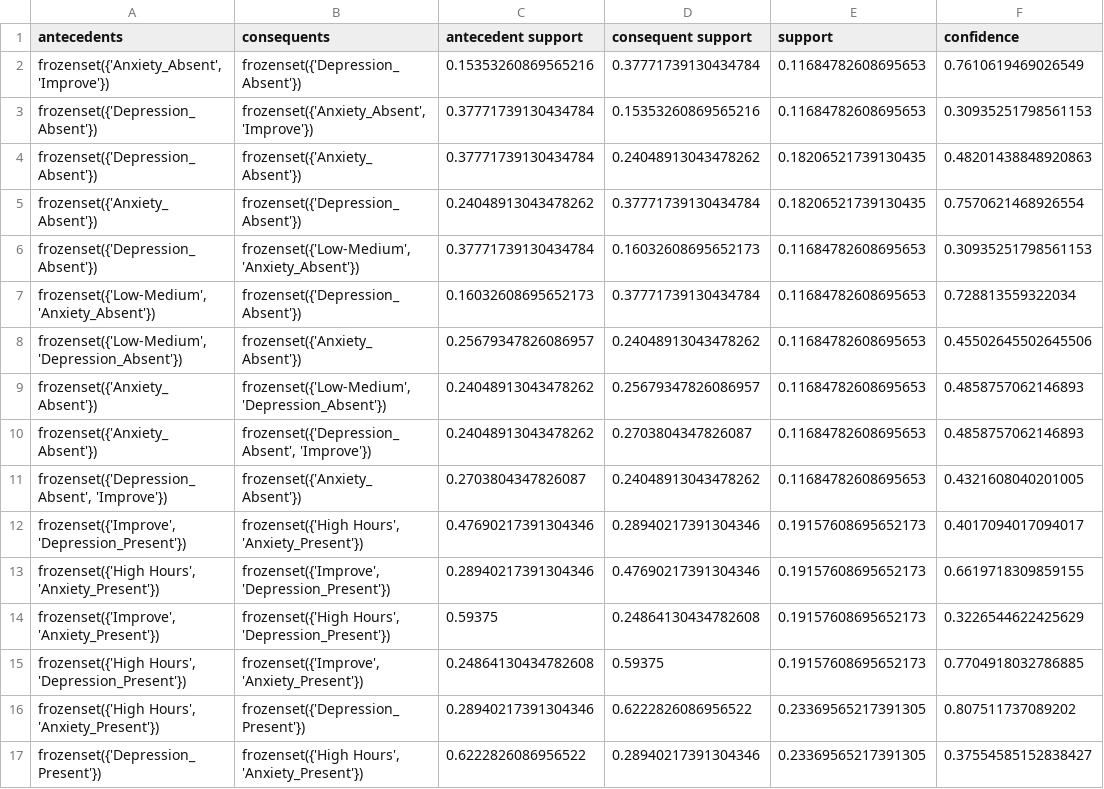
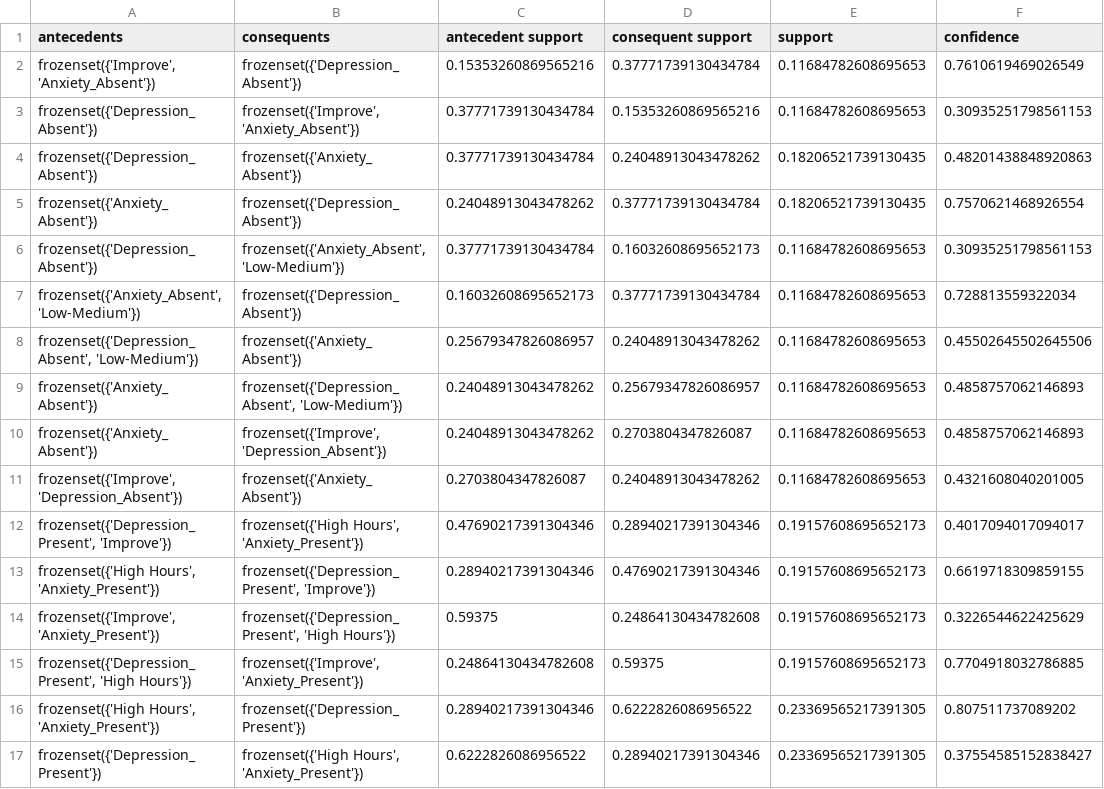
Before and after one commit to bbeecue/CSC172-AssociationMining-Belvis, a CSV file: rules/lift_rules.csv, drawn as a sheet; only a part is shown; the diff covers the shown part only; the diff names each change by its address in the sheet, - before the commit and + after, or states it on an @@ line.

```diff
--- a/rules/lift_rules.csv
+++ b/rules/lift_rules.csv
-A2 (antecedents): frozenset({'Anxiety_Absent', 'Improve'})
+A2 (antecedents): frozenset({'Improve', 'Anxiety_Absent'})
-B3 (consequents): frozenset({'Anxiety_Absent', 'Improve'})
+B3 (consequents): frozenset({'Improve', 'Anxiety_Absent'})
-B6 (consequents): frozenset({'Low-Medium', 'Anxiety_Absent'})
+B6 (consequents): frozenset({'Anxiety_Absent', 'Low-Medium'})
-A7 (antecedents): frozenset({'Low-Medium', 'Anxiety_Absent'})
+A7 (antecedents): frozenset({'Anxiety_Absent', 'Low-Medium'})
-A8 (antecedents): frozenset({'Low-Medium', 'Depression_Absent'})
+A8 (antecedents): frozenset({'Depression_Absent', 'Low-Medium'})
-B9 (consequents): frozenset({'Low-Medium', 'Depression_Absent'})
+B9 (consequents): frozenset({'Depression_Absent', 'Low-Medium'})
-B10 (consequents): frozenset({'Depression_Absent', 'Improve'})
+B10 (consequents): frozenset({'Improve', 'Depression_Absent'})
-A11 (antecedents): frozenset({'Depression_Absent', 'Improve'})
+A11 (antecedents): frozenset({'Improve', 'Depression_Absent'})
-A12 (antecedents): frozenset({'Improve', 'Depression_Present'})
+A12 (antecedents): frozenset({'Depression_Present', 'Improve'})
-B13 (consequents): frozenset({'Improve', 'Depression_Present'})
+B13 (consequents): frozenset({'Depression_Present', 'Improve'})
-B14 (consequents): frozenset({'High Hours', 'Depression_Present'})
+B14 (consequents): frozenset({'Depression_Present', 'High Hours'})
-A15 (antecedents): frozenset({'High Hours', 'Depression_Present'})
+A15 (antecedents): frozenset({'Depression_Present', 'High Hours'})
```
Also changed, not shown: 1 added row, 1 removed row, 2 moved rows and 11 edited cells elsewhere in this file, rules/confidence_rules.csv, rules/conviction_rules.csv, 4 other files.
